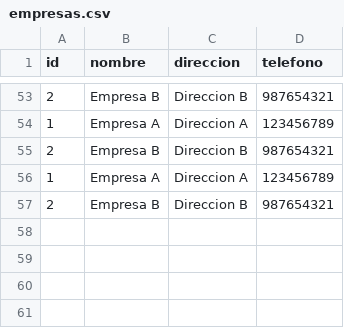
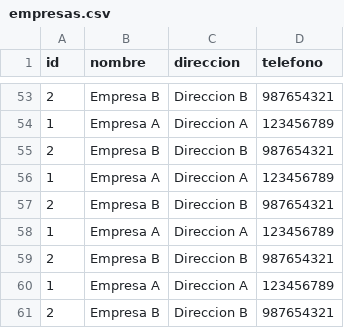
Before and after one commit to RodriiiT/AlgoritmosYEsctructuras2, a CSV file: empresas.csv, drawn as a sheet; only a part is shown, gaps mark what is left out.

```diff
--- a/empresas.csv
+++ b/empresas.csv
@@ -57 +57,5 @@ id,nombre,direccion,telefono
 2,Empresa B,Direccion B,987654321
+1,Empresa A,Direccion A,123456789
+2,Empresa B,Direccion B,987654321
+1,Empresa A,Direccion A,123456789
+2,Empresa B,Direccion B,987654321
```
Also changed, not shown: 1 other file.
